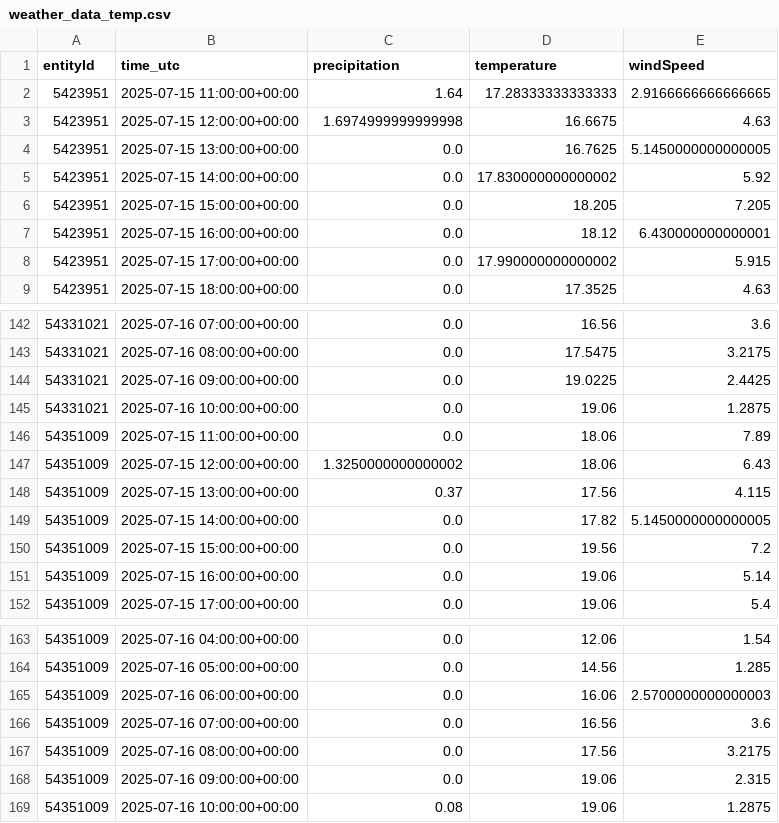
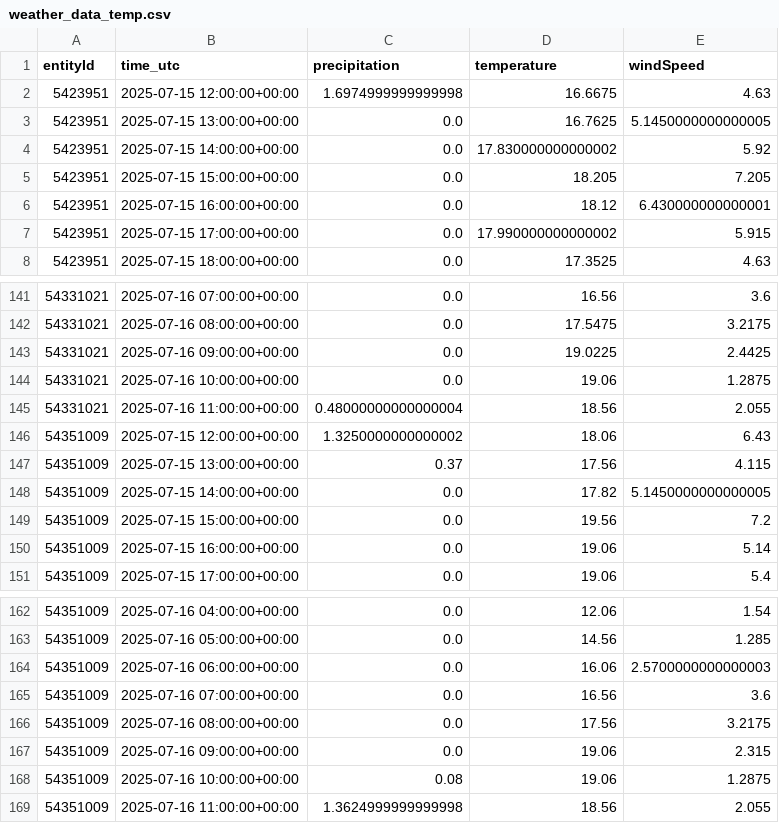
Before and after one commit to kielregionmobil/Sprottenflotte_Prediction, a CSV file: data/weather_data_temp.csv, drawn as a sheet; only a part is shown, gaps mark what is left out; removed rows and columns are numbered as before the commit, all else as after; the diff covers the shown part only; the diff names each change by its address in the sheet, - before the commit and + after, or states it on an @@ line.

```diff
--- a/data/weather_data_temp.csv
+++ b/data/weather_data_temp.csv
-row 2: 5423951 | 2025-07-15 11:00:00+00:00 | 1.64 | 17.28333333333333 | 2.9166666666666665
-row 146: 54351009 | 2025-07-15 11:00:00+00:00 | 0.0 | 18.06 | 7.89
+row 145: 54331021 | 2025-07-16 11:00:00+00:00 | 0.48000000000000004 | 18.56 | 2.055
+row 169: 54351009 | 2025-07-16 11:00:00+00:00 | 1.3624999999999998 | 18.56 | 2.055
```
Also changed, not shown: 5 added rows, 5 removed rows and 1 edited cell elsewhere in this file.
